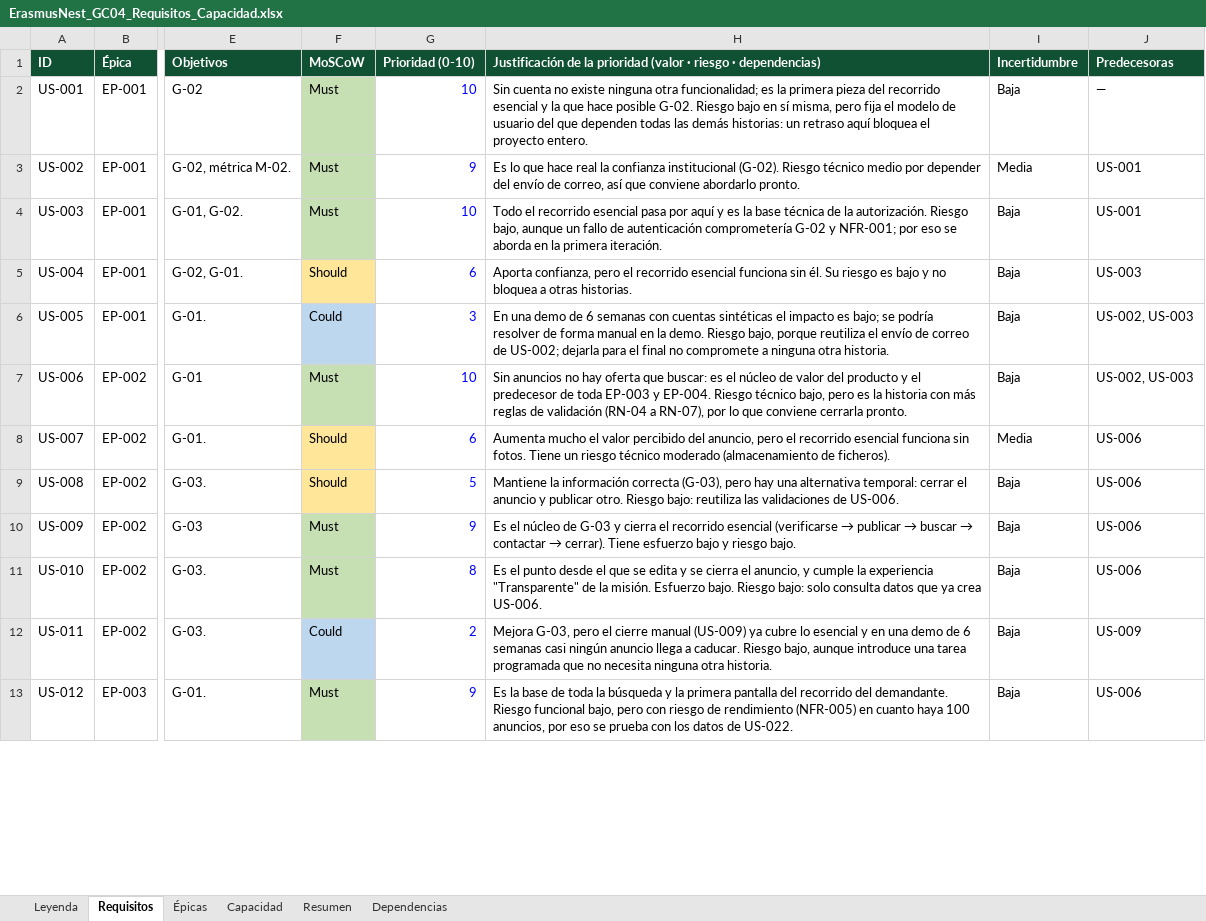
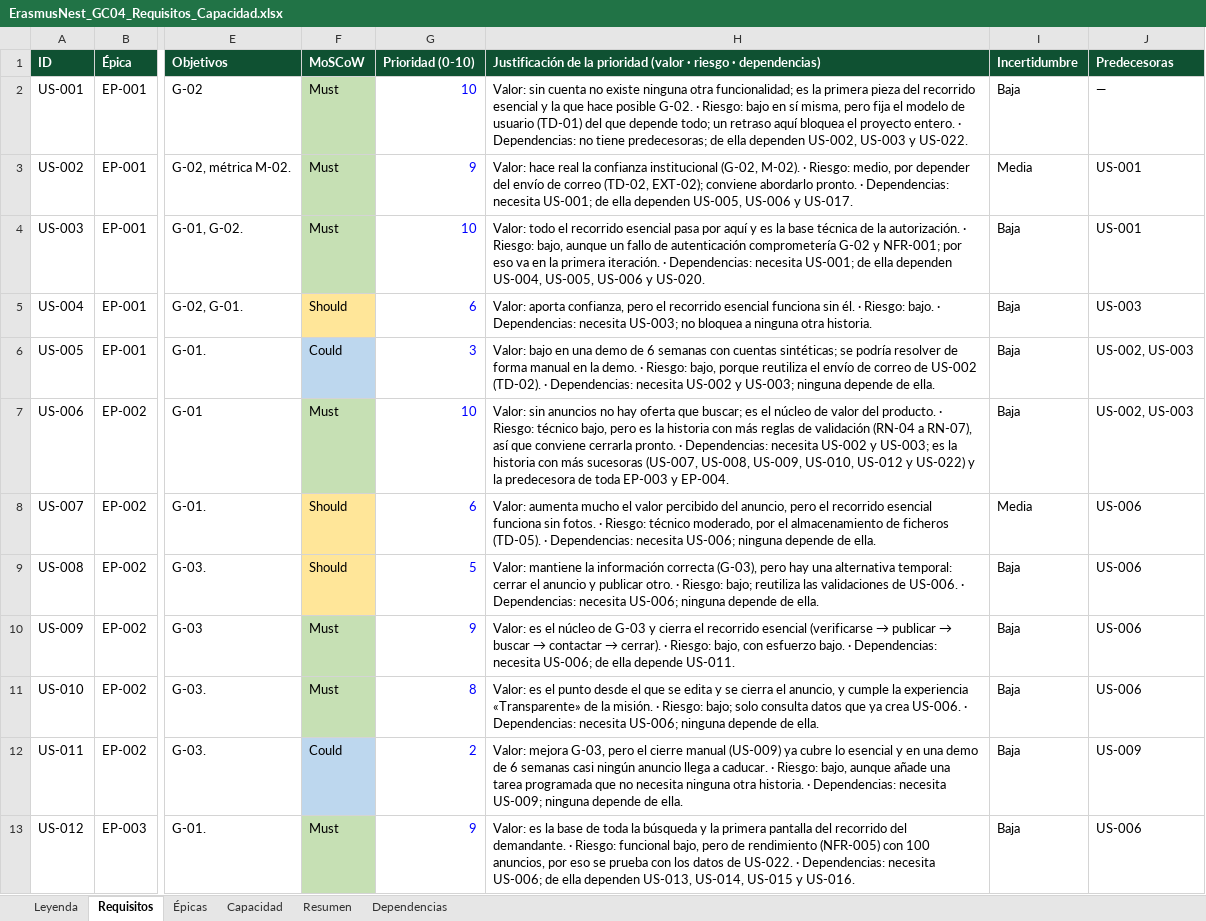
Before and after one commit to Spidergled/Proyecto_GC04-sonar, an Excel workbook: docs/ErasmusNest_GC04_Requisitos_Capacidad.xlsx, sheet Requisitos, drawn as a sheet; only a part is shown, gaps mark what is left out; values as stored, in another font and other column widths than the file's, no borders; charts and pictures and conditional formats not drawn; the diff covers the shown part only; the diff names each change by its address in the sheet, - before the commit and + after, or states it on an @@ line.

Commit message:
Unifica la justificación MoSCoW de las 23 historias con el formato Valor · Riesgo · Dependencias
   Sustituye la frase de riesgo añadida en el commit anterior por el formato «Valor · Riesgo · Dependencias» en las 23 historias planificadas (spec.md y columna H del Excel), como pedía la tarea 9 del Hito 2. Mantiene las correcciones de US-010, US-015 y US-017. DEC-019.

```diff
--- a/docs/ErasmusNest_GC04_Requisitos_Capacidad.xlsx (sheet Requisitos)
+++ b/docs/ErasmusNest_GC04_Requisitos_Capacidad.xlsx (sheet Requisitos)
-H2: Sin cuenta no existe ninguna otra funcionalidad; es la primera pieza del recorrido esencial y la que hace posible G-02. Riesgo bajo en sí misma, pero fija el modelo de usuario del que dependen todas las demás historias: un retraso aquí bloquea el proyecto entero.
+H2: Valor: sin cuenta no existe ninguna otra funcionalidad; es la primera pieza del recorrido esencial y la que hace posible G-02. · Riesgo: bajo en sí misma, pero fija el modelo de usuario (TD-01) del que depende todo; un retraso aquí bloquea el proyecto entero. · Dependencias: no tiene predecesoras; de ella dependen US-002, US-003 y US-022.
-H3: Es lo que hace real la confianza institucional (G-02). Riesgo técnico medio por depender del envío de correo, así que conviene abordarlo pronto.
+H3: Valor: hace real la confianza institucional (G-02, M-02). · Riesgo: medio, por depender del envío de correo (TD-02, EXT-02); conviene abordarlo pronto. · Dependencias: necesita US-001; de ella dependen US-005, US-006 y US-017.
-H4: Todo el recorrido esencial pasa por aquí y es la base técnica de la autorización. Riesgo bajo, aunque un fallo de autenticación comprometería G-02 y NFR-001; por eso se aborda en la primera iteración.
+H4: Valor: todo el recorrido esencial pasa por aquí y es la base técnica de la autorización. · Riesgo: bajo, aunque un fallo de autenticación comprometería G-02 y NFR-001; por eso va en la primera iteración. · Dependencias: necesita US-001; de ella dependen US-004, US-005, US-006 y US-020.
-H5: Aporta confianza, pero el recorrido esencial funciona sin él. Su riesgo es bajo y no bloquea a otras historias.
+H5: Valor: aporta confianza, pero el recorrido esencial funciona sin él. · Riesgo: bajo. · Dependencias: necesita US-003; no bloquea a ninguna otra historia.
-H6: En una demo de 6 semanas con cuentas sintéticas el impacto es bajo; se podría resolver de forma manual en la demo. Riesgo bajo, porque reutiliza el envío de correo de US-002; dejarla para el final no compromete a ninguna otra historia.
+H6: Valor: bajo en una demo de 6 semanas con cuentas sintéticas; se podría resolver de forma manual en la demo. · Riesgo: bajo, porque reutiliza el envío de correo de US-002 (TD-02). · Dependencias: necesita US-002 y US-003; ninguna depende de ella.
-H7: Sin anuncios no hay oferta que buscar: es el núcleo de valor del producto y el predecesor de toda EP-003 y EP-004. Riesgo técnico bajo, pero es la historia con más reglas de validación (RN-04 a RN-07), por lo que conviene cerrarla pronto.
+H7: Valor: sin anuncios no hay oferta que buscar; es el núcleo de valor del producto. · Riesgo: técnico bajo, pero es la historia con más reglas de validación (RN-04 a RN-07), así que conviene cerrarla pronto. · Dependencias: necesita US-002 y US-003; es la historia con más sucesoras (US-007, US-008, US-009, US-010, US-012 y US-022) y la predecesora de toda EP-003 y EP-004.
-H8: Aumenta mucho el valor percibido del anuncio, pero el recorrido esencial funciona sin fotos. Tiene un riesgo técnico moderado (almacenamiento de ficheros).
+H8: Valor: aumenta mucho el valor percibido del anuncio, pero el recorrido esencial funciona sin fotos. · Riesgo: técnico moderado, por el almacenamiento de ficheros (TD-05). · Dependencias: necesita US-006; ninguna depende de ella.
-H9: Mantiene la información correcta (G-03), pero hay una alternativa temporal: cerrar el anuncio y publicar otro. Riesgo bajo: reutiliza las validaciones de US-006.
+H9: Valor: mantiene la información correcta (G-03), pero hay una alternativa temporal: cerrar el anuncio y publicar otro. · Riesgo: bajo; reutiliza las validaciones de US-006. · Dependencias: necesita US-006; ninguna depende de ella.
@@ H10: Es el núcleo de G-03 y cierra el recorrido esencial (verificarse → publicar → buscar → contactar → cerrar). Tiene esfuerzo bajo y riesgo bajo. → Valor: es el núcleo de G-03 y cierra el recorrido esencial (verificarse → publicar → buscar → contactar → cerrar). · Riesgo: bajo, con esfuerzo bajo. · Dependencias: necesita US-006; de ella depende US-011. @@
-H11: Es el punto desde el que se edita y se cierra el anuncio, y cumple la experiencia "Transparente" de la misión. Esfuerzo bajo. Riesgo bajo: solo consulta datos que ya crea US-006.
+H11: Valor: es el punto desde el que se edita y se cierra el anuncio, y cumple la experiencia «Transparente» de la misión. · Riesgo: bajo; solo consulta datos que ya crea US-006. · Dependencias: necesita US-006; ninguna depende de ella.
-H12: Mejora G-03, pero el cierre manual (US-009) ya cubre lo esencial y en una demo de 6 semanas casi ningún anuncio llega a caducar. Riesgo bajo, aunque introduce una tarea programada que no necesita ninguna otra historia.
+H12: Valor: mejora G-03, pero el cierre manual (US-009) ya cubre lo esencial y en una demo de 6 semanas casi ningún anuncio llega a caducar. · Riesgo: bajo, aunque añade una tarea programada que no necesita ninguna otra historia. · Dependencias: necesita US-009; ninguna depende de ella.
-H13: Es la base de toda la búsqueda y la primera pantalla del recorrido del demandante. Riesgo funcional bajo, pero con riesgo de rendimiento (NFR-005) en cuanto haya 100 anuncios, por eso se prueba con los datos de US-022.
+H13: Valor: es la base de toda la búsqueda y la primera pantalla del recorrido del demandante. · Riesgo: funcional bajo, pero de rendimiento (NFR-005) con 100 anuncios, por eso se prueba con los datos de US-022. · Dependencias: necesita US-006; de ella dependen US-013, US-014, US-015 y US-016.
```
Also changed, not shown: 12 edited cells elsewhere in this sheet, 5 other files.
